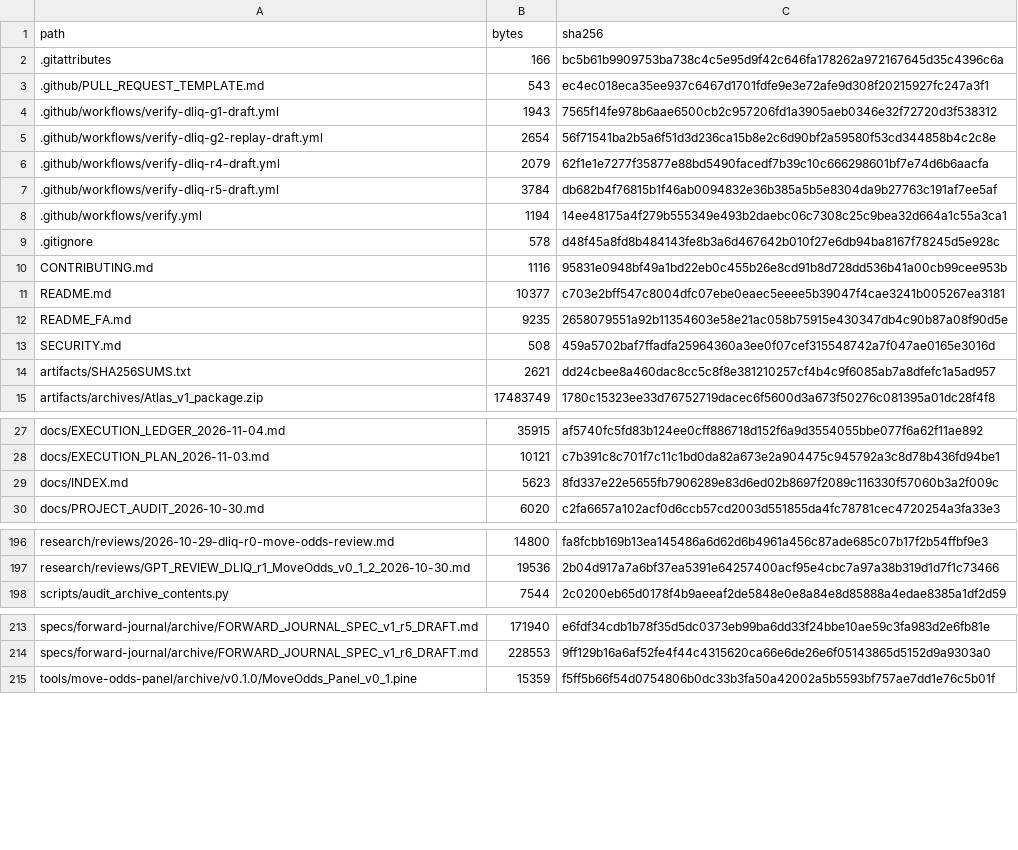
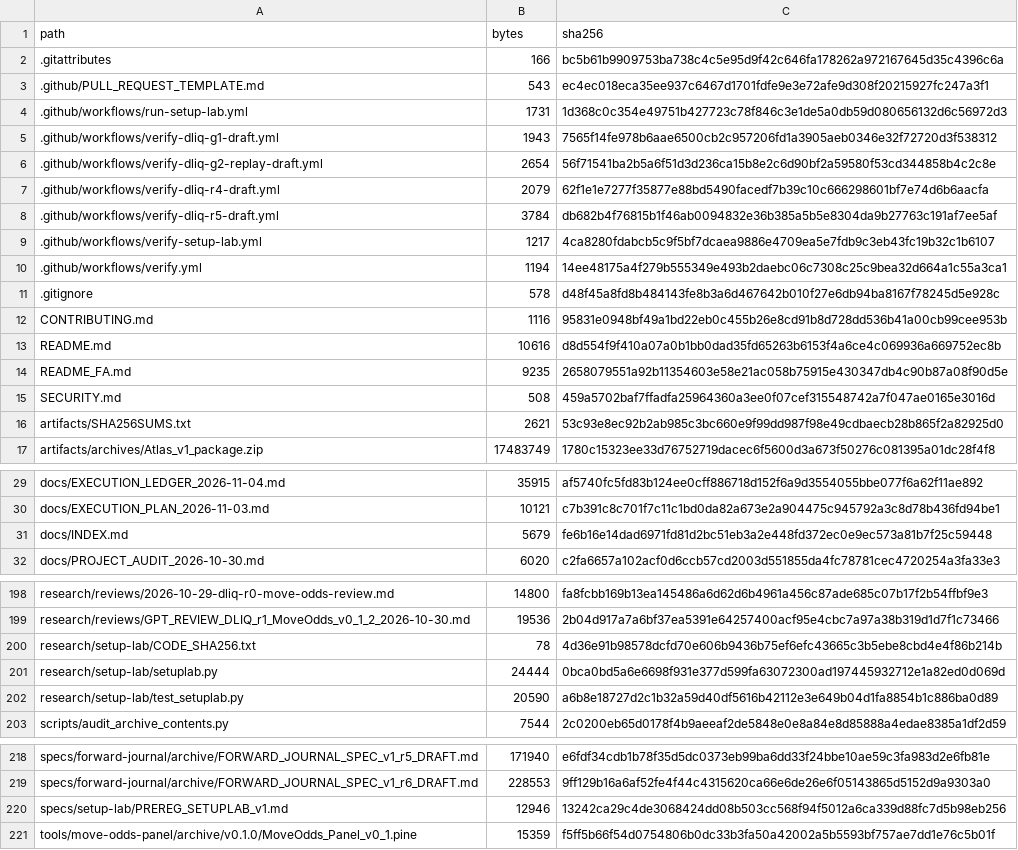
Before and after one commit to aminshahsaheb/btc-signal-lab, a CSV file: docs/FILE_INVENTORY_SHA256.csv, drawn as a sheet; only a part is shown, gaps mark what is left out.

```diff
--- a/docs/FILE_INVENTORY_SHA256.csv
+++ b/docs/FILE_INVENTORY_SHA256.csv
@@ -3,2 +3,3 @@ path,bytes,sha256
 .github/PULL_REQUEST_TEMPLATE.md,543,ec4ec018eca35ee937c6467d1701fdfe9e3e72afe9d308f20215927fc247a3f1
+.github/workflows/run-setup-lab.yml,1731,1d368c0c354e49751b427723c78f846c3e1de5a0db59d080656132d6c56972d3
 .github/workflows/verify-dliq-g1-draft.yml,1943,7565f14fe978b6aae6500cb2c957206fd1a3905aeb0346e32f72720d3f538312
@@ -7,2 +8,3 @@ path,bytes,sha256
 .github/workflows/verify-dliq-r5-draft.yml,3784,db682b4f76815b1f46ab0094832e36b385a5b5e8304da9b27763c191af7ee5af
+.github/workflows/verify-setup-lab.yml,1217,4ca8280fdabcb5c9f5bf7dcaea9886e4709ea5e7fdb9c3eb43fc19b32c1b6107
 .github/workflows/verify.yml,1194,14ee48175a4f279b555349e493b2daebc06c7308c25c9bea32d664a1c55a3ca1
@@ -10,6 +12,6 @@ path,bytes,sha256
 CONTRIBUTING.md,1116,95831e0948bf49a1bd22eb0c455b26e8cd91b8d728dd536b41a00cb99cee953b
-README.md,10377,c703e2bff547c8004dfc07ebe0eaec5eeee5b39047f4cae3241b005267ea3181
+README.md,10616,d8d554f9f410a07a0b1bb0dad35fd65263b6153f4a6ce4c069936a669752ec8b
 README_FA.md,9235,2658079551a92b11354603e58e21ac058b75915e430347db4c90b87a08f90d5e
 SECURITY.md,508,459a5702baf7ffadfa25964360a3ee0f07cef315548742a7f047ae0165e3016d
-artifacts/SHA256SUMS.txt,2621,dd24cbee8a460dac8cc5c8f8e381210257cf4b4c9f6085ab7a8dfefc1a5ad957
+artifacts/SHA256SUMS.txt,2621,53c93e8ec92b2ab985c3bc660e9f99dd987f98e49cdbaecb28b865f2a82925d0
 artifacts/archives/Atlas_v1_package.zip,17483749,1780c15323ee33d76752719dacec6f5600d3a673f50276c081395a01dc28f4f8
@@ -28,3 +30,3 @@ docs/EXECUTION_LEDGER_2026-11-04.md,35915,af5740fc5fd83b124ee0cff886718d152f6a9d
 docs/EXECUTION_PLAN_2026-11-03.md,10121,c7b391c8c701f7c11c1bd0da82a673e2a904475c945792a3c8d78b436fd94be1
-docs/INDEX.md,5623,8fd337e22e5655fb7906289e83d6ed02b8697f2089c116330f57060b3a2f009c
+docs/INDEX.md,5679,fe6b16e14dad6971fd81d2bc51eb3a2e448fd372ec0e9ec573a81b7f25c59448
 docs/PROJECT_AUDIT_2026-10-30.md,6020,c2fa6657a102acf0d6ccb57cd2003d551855da4fc78781cec4720254a3fa33e3
@@ -197,2 +199,5 @@ research/reviews/2026-10-29-dliq-r0-move-odds-review.md,14800,fa8fcbb169b13ea145
 research/reviews/GPT_REVIEW_DLIQ_r1_MoveOdds_v0_1_2_2026-10-30.md,19536,2b04d917a7a6bf37ea5391e64257400acf95e4cbc7a97a38b319d1d7f1c73466
+research/setup-lab/CODE_SHA256.txt,78,4d36e91b98578dcfd70e606b9436b75ef6efc43665c3b5ebe8cbd4e4f86b214b
+research/setup-lab/setuplab.py,24444,0bca0bd5a6e6698f931e377d599fa63072300ad197445932712e1a82ed0d069d
+research/setup-lab/test_setuplab.py,20590,a6b8e18727d2c1b32a59d40df5616b42112e3e649b04d1fa8854b1c886ba0d89
 scripts/audit_archive_contents.py,7544,2c0200eb65d0178f4b9aeeaf2de5848e0e8a84e8d85888a4edae8385a1df2d59
@@ -214,2 +219,3 @@ specs/forward-journal/archive/FORWARD_JOURNAL_SPEC_v1_r5_DRAFT.md,171940,e6fdf34
 specs/forward-journal/archive/FORWARD_JOURNAL_SPEC_v1_r6_DRAFT.md,228553,9ff129b16a6af52fe4f44c4315620ca66e6de26e6f05143865d5152d9a9303a0
+specs/setup-lab/PREREG_SETUPLAB_v1.md,12946,13242ca29c4de3068424dd08b503cc568f94f5012a6ca339d88fc7d5b98eb256
 tools/move-odds-panel/archive/v0.1.0/MoveOdds_Panel_v0_1.pine,15359,f5ff5b66f54d0754806b0dc33b3fa50a42002a5b5593bf757ae7dd1e76c5b01f
```
Also changed, not shown: 9 other files.
